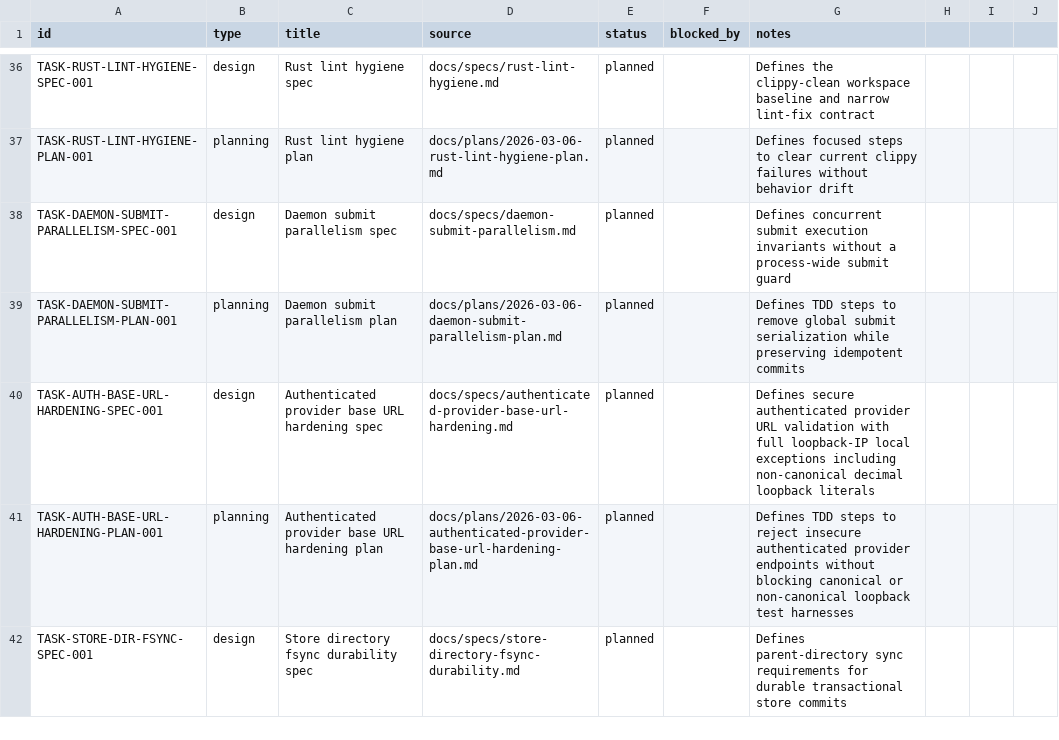
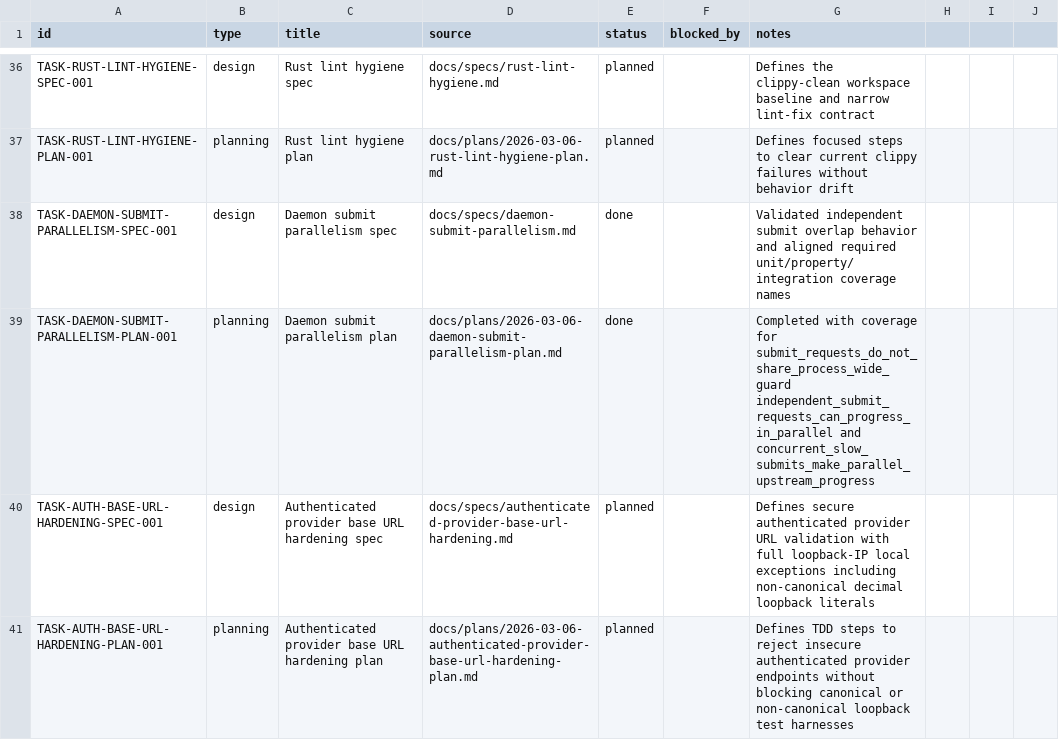
Before and after one commit to dikini/sharo, a CSV file: docs/tasks/tasks.csv, drawn as a sheet; only a part is shown, gaps mark what is left out; the shorter side is filled out with more unchanged rows.

Commit message:
chore(tasks): close daemon submit parallelism tasks

```diff
--- a/docs/tasks/tasks.csv
+++ b/docs/tasks/tasks.csv
@@ -37,4 +37,4 @@ TASK-RUST-LINT-HYGIENE-SPEC-001,design,Rust lint hygiene spec,docs/specs/rust-li
 TASK-RUST-LINT-HYGIENE-PLAN-001,planning,Rust lint hygiene plan,docs/plans/2026-03-06-rust-lint-hygiene-plan.md,planned,,Defines focused steps to clear current clippy failures without behavior drift
-TASK-DAEMON-SUBMIT-PARALLELISM-SPEC-001,design,Daemon submit parallelism spec,docs/specs/daemon-submit-parallelism.md,planned,,Defines concurrent submit execution invariants without a process-wide submit guard
-TASK-DAEMON-SUBMIT-PARALLELISM-PLAN-001,planning,Daemon submit parallelism plan,docs/plans/2026-03-06-daemon-submit-parallelism-plan.md,planned,,Defines TDD steps to remove global submit serialization while preserving idempotent commits
+TASK-DAEMON-SUBMIT-PARALLELISM-SPEC-001,design,Daemon submit parallelism spec,docs/specs/daemon-submit-parallelism.md,done,,Validated independent submit overlap behavior and aligned required unit/property/integration coverage names
+TASK-DAEMON-SUBMIT-PARALLELISM-PLAN-001,planning,Daemon submit parallelism plan,docs/plans/2026-03-06-daemon-submit-parallelism-plan.md,done,,Completed with coverage for submit_requests_do_not_share_process_wide_guard independent_submit_requests_can_progress_in_parallel and concurrent_slow_submits_make_parallel_upstream_progress
 TASK-AUTH-BASE-URL-HARDENING-SPEC-001,design,Authenticated provider base URL hardening spec,docs/specs/authenticated-provider-base-url-hardening.md,planned,,Defines secure authenticated provider URL validation with full loopback-IP local exceptions including non-canonical decimal loopback literals
```
Also changed, not shown: 2 other files.
